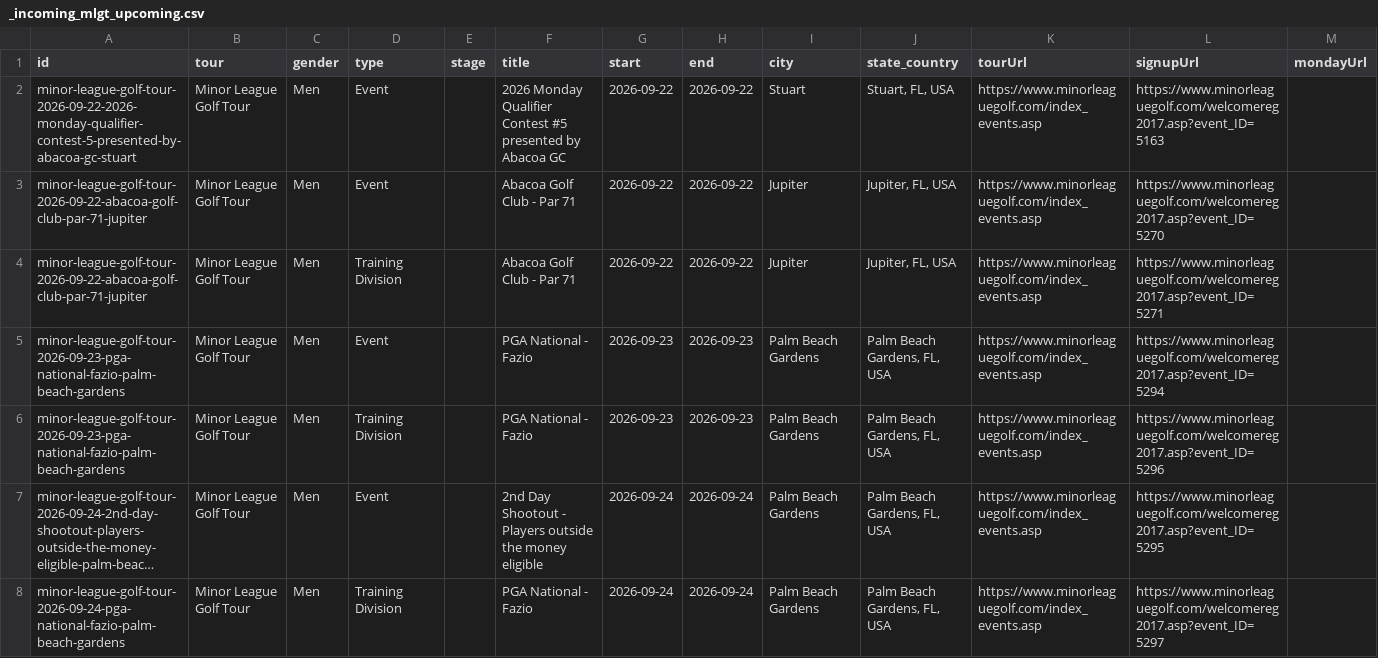
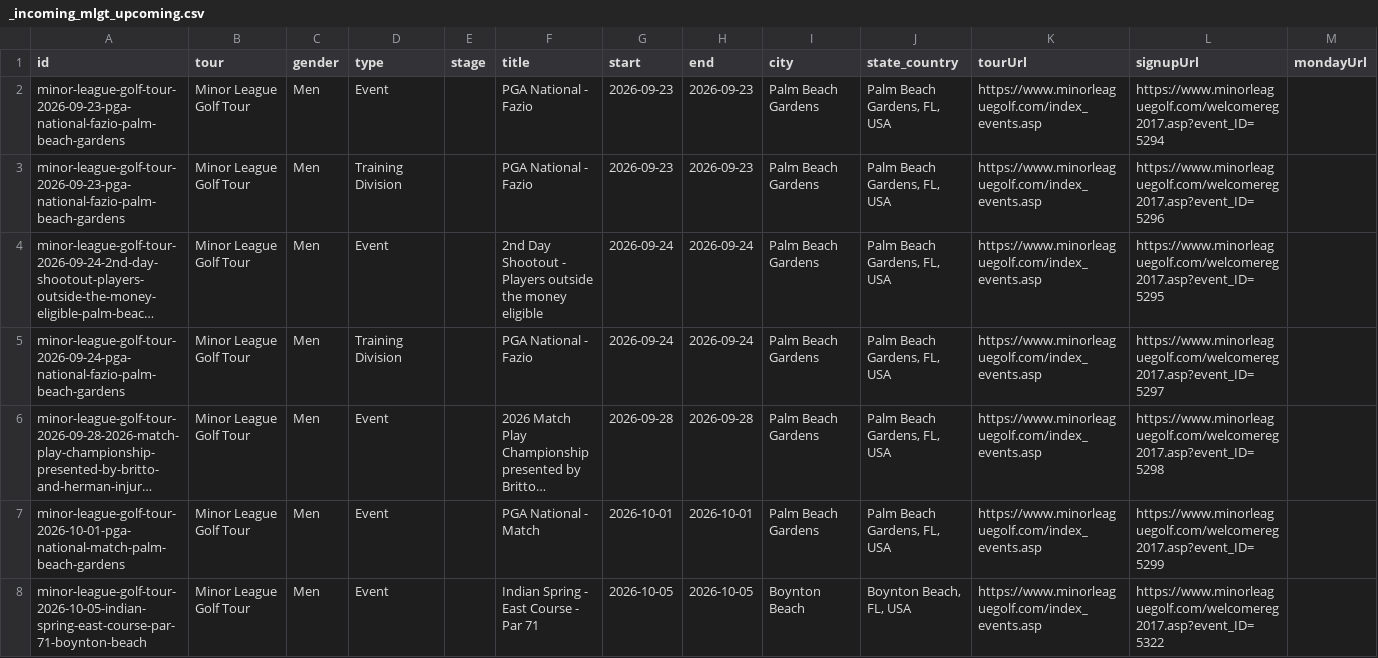
Before and after one commit to pbh007/propath-data, a CSV file: data/_incoming_mlgt_upcoming.csv, drawn as a sheet; only a part is shown; the shorter side is filled out with more unchanged rows; long unchanged cells end in …; rows hold the shown columns only; the diff names each change by its address in the sheet, - before the commit and + after, or states it on an @@ line.

Commit message:
Auto update schedules

```diff
--- a/data/_incoming_mlgt_upcoming.csv
+++ b/data/_incoming_mlgt_upcoming.csv
-row 2: minor-league-golf-tour-2026-09-22-2026-monday-qualifier-contest-5-presented-by-abacoa-gc-stuart | Minor League Golf Tour | Men | Event |  | 2026 Monday Qualifier Contest #5 presented by Abacoa GC | 2026-09-22 | 2026-09-22 | Stuart | Stuart, FL, USA | https://www.minorleaguegolf.com/index_events.asp | https://www.minorleaguegolf.com/welcomereg2017.asp?event_ID=5163
-row 3: minor-league-golf-tour-2026-09-22-abacoa-golf-club-par-71-jupiter | Minor League Golf Tour | Men | Event |  | Abacoa Golf Club - Par 71 | 2026-09-22 | 2026-09-22 | Jupiter | Jupiter, FL, USA | https://www.minorleaguegolf.com/index_events.asp | https://www.minorleaguegolf.com/welcomereg2017.asp?event_ID=5270
-row 4: minor-league-golf-tour-2026-09-22-abacoa-golf-club-par-71-jupiter | Minor League Golf Tour | Men | Training Division |  | Abacoa Golf Club - Par 71 | 2026-09-22 | 2026-09-22 | Jupiter | Jupiter, FL, USA | https://www.minorleaguegolf.com/index_events.asp | https://www.minorleaguegolf.com/welcomereg2017.asp?event_ID=5271
```
